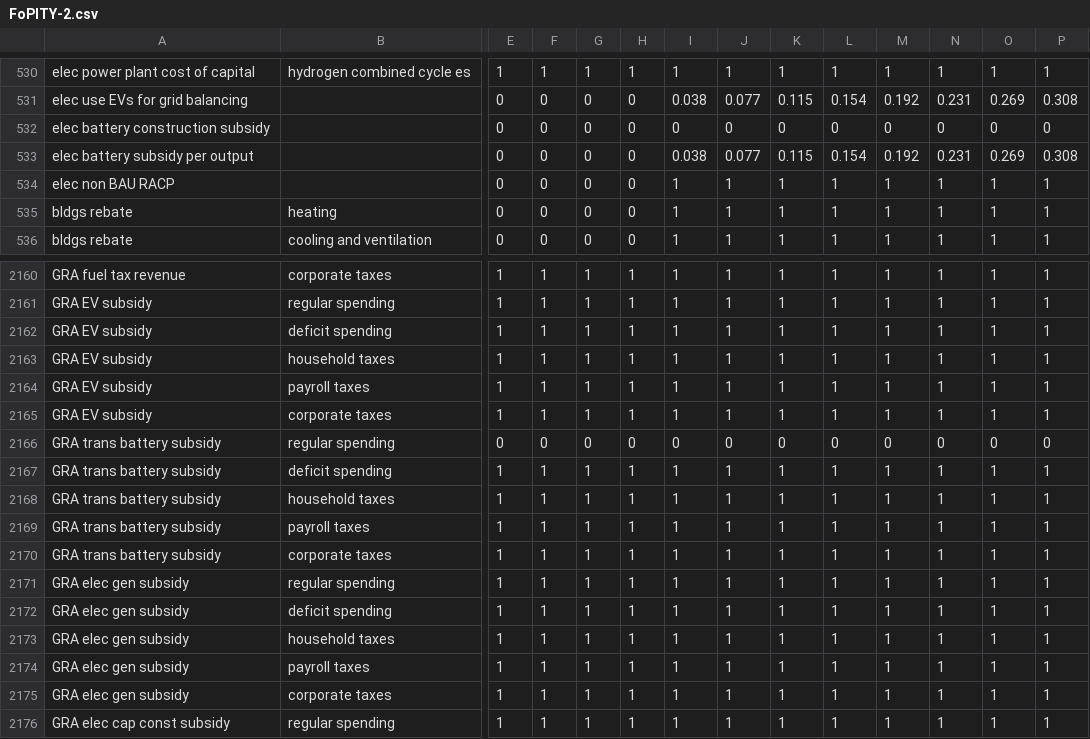
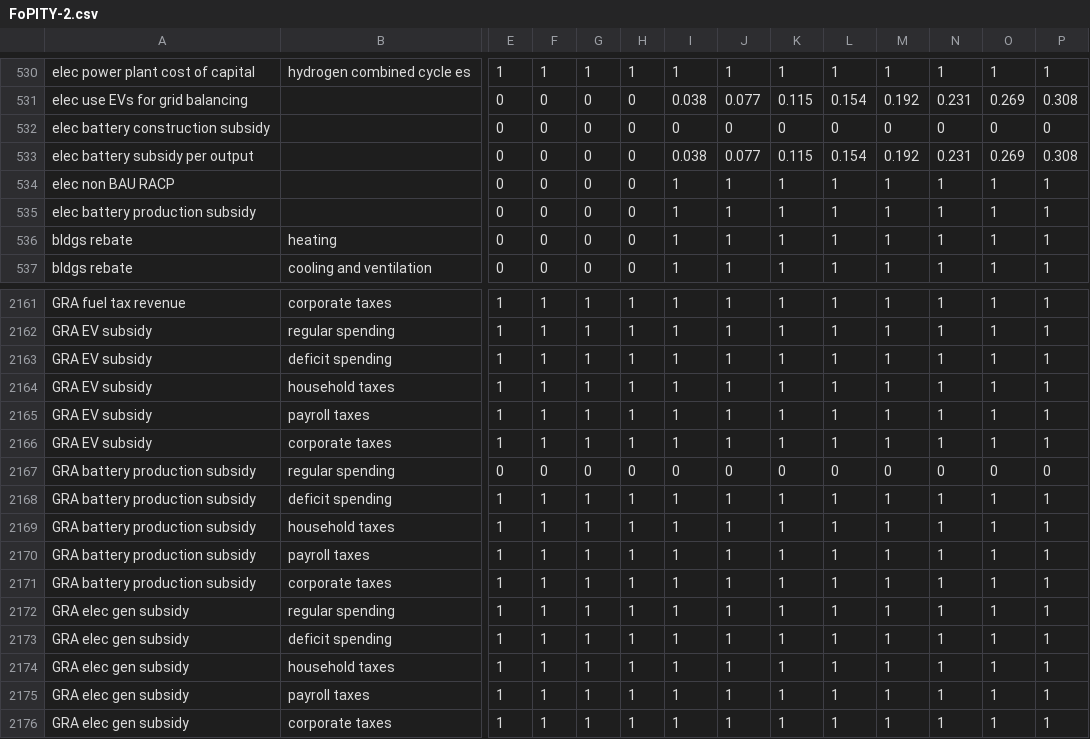
Before and after one commit to EnergyInnovation/eps-southdakota, a CSV file: InputData/plcy-schd/FoPITY/FoPITY-2.csv, drawn as a sheet; only a part is shown, gaps mark what is left out; the shorter side is filled out with more unchanged rows; addresses are those after the commit; rows hold the shown columns only; the diff names each change by its address in the sheet, - before the commit and + after, or states it on an @@ line.

```diff
--- a/InputData/plcy-schd/FoPITY/FoPITY-2.csv
+++ b/InputData/plcy-schd/FoPITY/FoPITY-2.csv
+row 535: elec battery production subsidy |  | 0 | 0 | 0 | 0 | 1 | 1 | 1 | 1 | 1 | 1 | 1 | 1
-A2167:A2171: GRA trans battery subsidy
+A2167:A2171: GRA battery production subsidy
```
Also changed, not shown: InputData/plcy-schd/FoPITY/FoPITY-2-WebApp.csv, InputData/plcy-schd/FoPITY/FoPITY-3-WebApp.csv, 15 other files.
